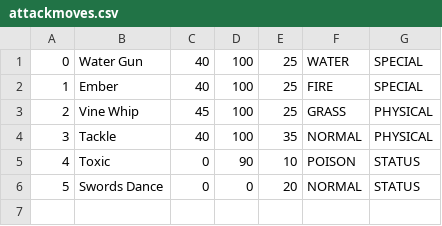
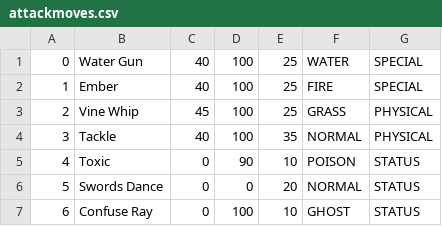
Before and after one commit to njraf/pokemon_MVVM, a CSV file: repository/attackmoves.csv, drawn as a sheet.

Commit message:
Add confuse ray attack move and resolve confusion status condition errors.

```diff
--- a/repository/attackmoves.csv
+++ b/repository/attackmoves.csv
@@ -6 +6,2 @@
 5,Swords Dance,0,0,20,NORMAL,STATUS
+6,Confuse Ray,0,100,10,GHOST,STATUS
```
Also changed, not shown: 7 other files.
